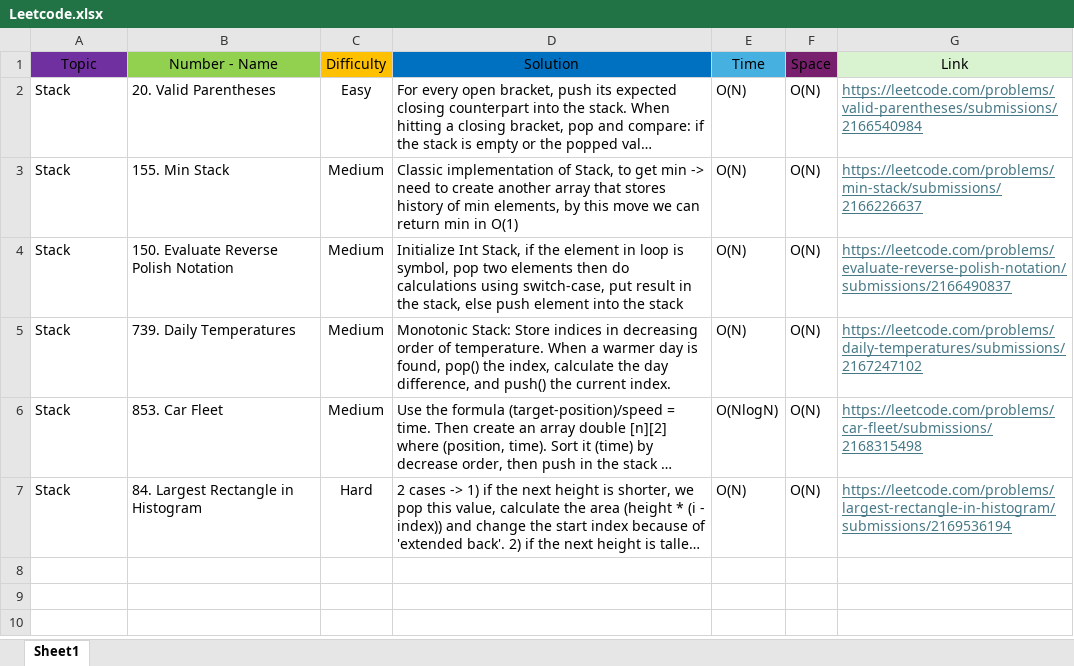
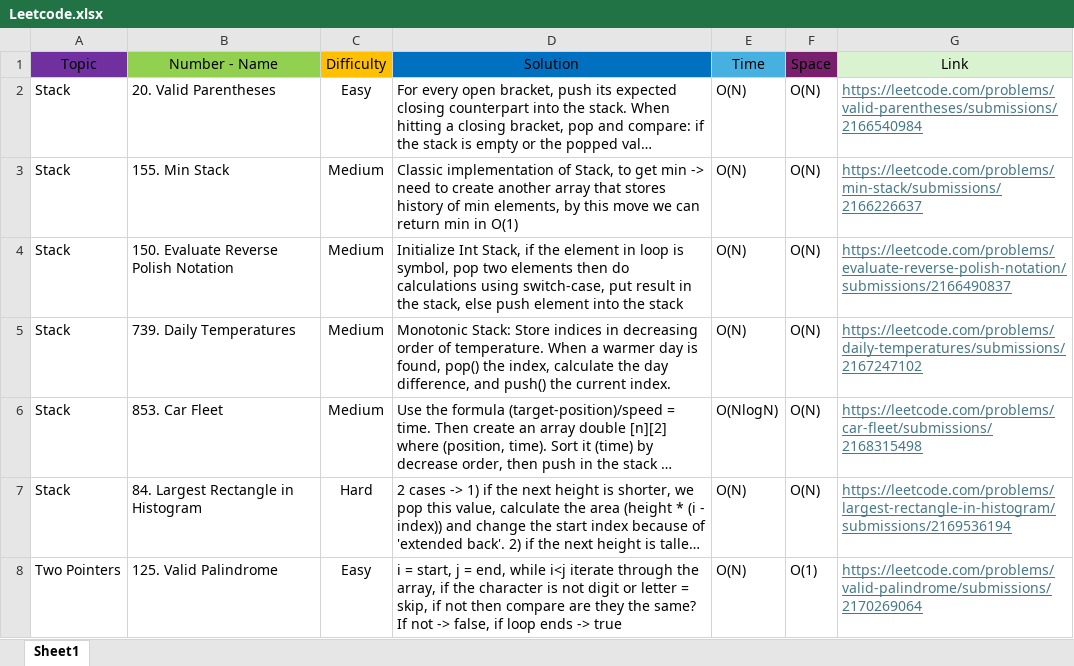
Before and after one commit to Codemedy/neetcode-submissions, an Excel workbook: src/docs/Leetcode.xlsx, sheet Sheet1, drawn as a sheet; long unchanged cells end in …; values as stored, in another font and other column widths than the file's, no borders; conditional formats not drawn; the diff names each change by its address in the sheet, - before the commit and + after, or states it on an @@ line.

Commit message:
Next topic -> Two Pointers
- First Easy Task Solved

```diff
--- a/src/docs/Leetcode.xlsx (sheet Sheet1)
+++ b/src/docs/Leetcode.xlsx (sheet Sheet1)
+row 8: Two Pointers | 125. Valid Palindrome | Easy | i = start, j = end, while i<j iterate through the array, if the character is not digit or letter = skip, if not then compare are they the same? If not -> false, if loop ends -> true | O(N) | O(1) | https://leetcode.com/problems/valid-palindrome/submissions/2170269064
```
Also changed, not shown: 1 other file.
